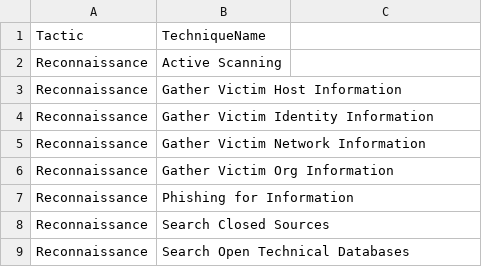
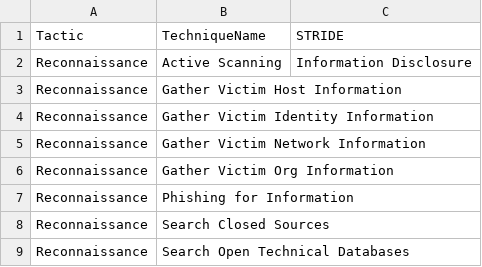
Before and after one commit to yekrangian/mitre-attack, a CSV file: mitre.csv, drawn as a sheet; only a part is shown; the diff names each change by its address in the sheet, - before the commit and + after, or states it on an @@ line.

Commit message:
STRIDE labeling

```diff
--- a/mitre.csv
+++ b/mitre.csv
-C1: (empty)
+C1: STRIDE
-C2 (STRIDE): (empty)
+C2 (STRIDE): Information Disclosure
```
Also changed, not shown: 2 other files.
